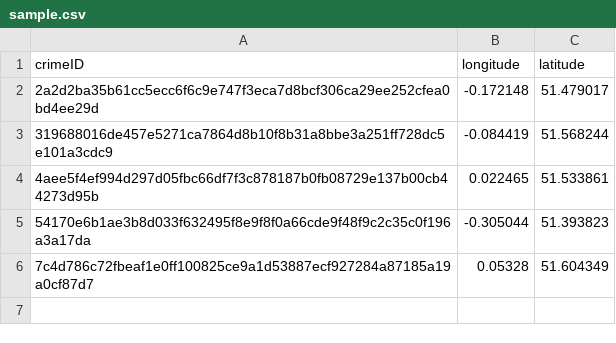
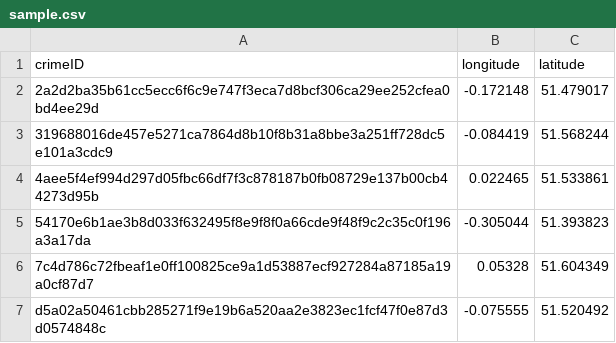
Before and after one commit to siriganagari-raja-shekar/psa-final-project-spring2023, a CSV file: sample.csv, drawn as a sheet.

```diff
--- a/sample.csv
+++ b/sample.csv
@@ -6 +6,2 @@ crimeID,longitude,latitude
 7c4d786c72fbeaf1e0ff100825ce9a1d53887ecf927284a87185a19a0cf87d7,0.05328,51.604349
+d5a02a50461cbb285271f9e19b6a520aa2e3823ec1fcf47f0e87d3d0574848c,-0.075555,51.520492
```
Also changed, not shown: 4 other files.
